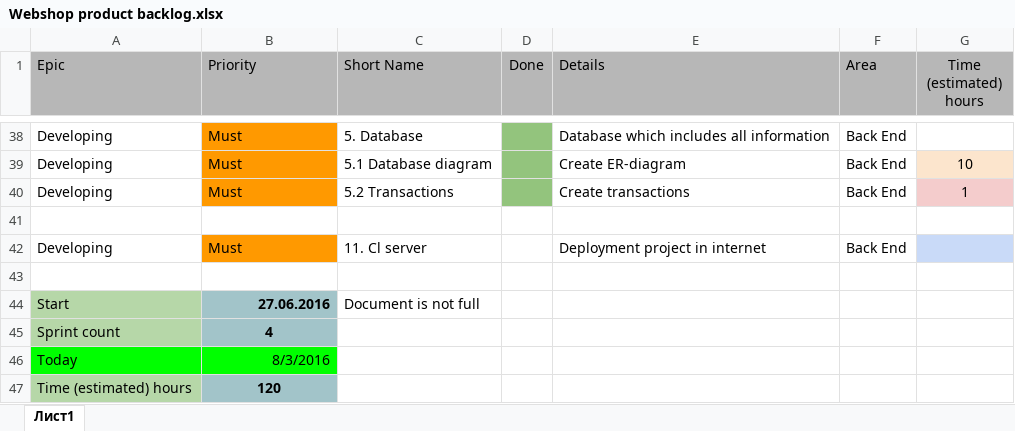
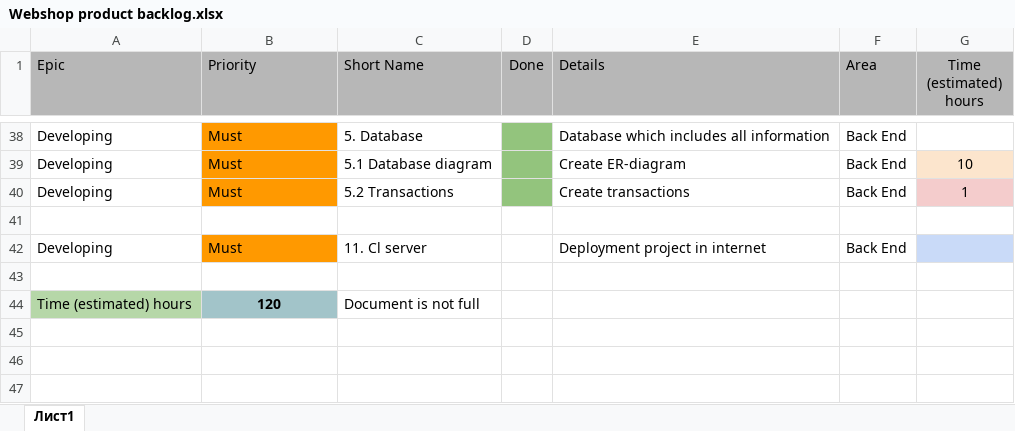
Before and after one commit to Vova2805/WebShop, an Excel workbook: src/main/resources/info/Webshop product backlog.xlsx, sheet Лист1, drawn as a sheet; only a part is shown, gaps mark what is left out; values as stored, in another font and other column widths than the file's, no borders; the diff names each change by its address in the sheet, - before the commit and + after, or states it on an @@ line.

Commit message:
all documentation

```diff
--- a/src/main/resources/info/Webshop product backlog.xlsx (sheet Лист1)
+++ b/src/main/resources/info/Webshop product backlog.xlsx (sheet Лист1)
-A44 (Epic): Start
+A44 (Epic): Time (estimated) hours
-B44 (Priority): 27.06.2016
+B44 (Priority): 120
-B44 alignment: right
+B44 alignment: center
-row 45: Sprint count | 4
-row 46: Today | 8/3/2016
-row 47: Time (estimated) hours | 120
```
